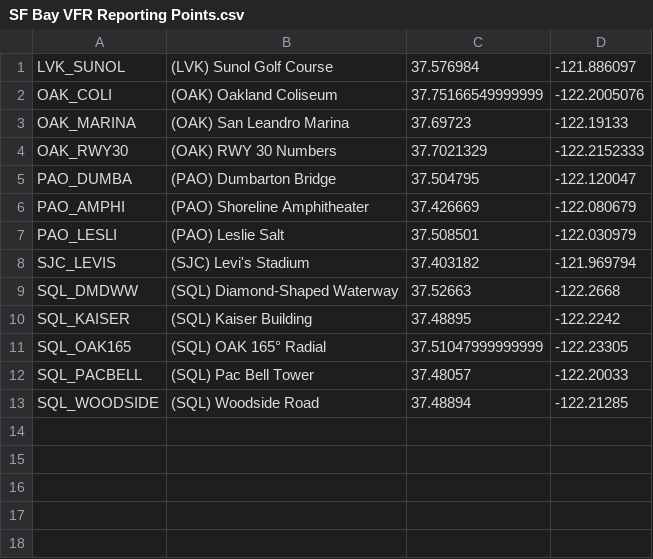
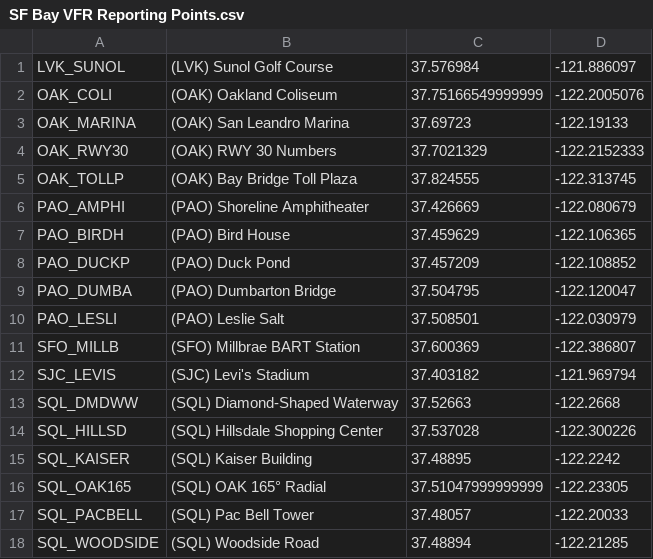
Before and after one commit to RISCfuture/SFBayAreaFFContentPack, a CSV file: navdata/SF Bay VFR Reporting Points.csv, drawn as a sheet.

Commit message:
Adding VFR points for OAK, PAO, SFO and SQL
Points that ATC may refer to.

Added Hillsdale Shopping Center as part of the SQL's Hillsdale departure

```diff
--- a/navdata/SF Bay VFR Reporting Points.csv
+++ b/navdata/SF Bay VFR Reporting Points.csv
@@ -4,7 +4,12 @@ OAK_MARINA,(OAK) San Leandro Marina,37.69723,-122.19133
 OAK_RWY30,(OAK) RWY 30 Numbers,37.7021329,-122.2152333
+OAK_TOLLP,(OAK) Bay Bridge Toll Plaza,37.824555,-122.313745
+PAO_AMPHI,(PAO) Shoreline Amphitheater,37.426669,-122.080679
+PAO_BIRDH,(PAO) Bird House,37.459629,-122.106365
+PAO_DUCKP,(PAO) Duck Pond,37.457209,-122.108852
 PAO_DUMBA,(PAO) Dumbarton Bridge,37.504795,-122.120047
-PAO_AMPHI,(PAO) Shoreline Amphitheater,37.426669,-122.080679
 PAO_LESLI,(PAO) Leslie Salt,37.508501,-122.030979
+SFO_MILLB,(SFO) Millbrae BART Station,37.600369,-122.386807
 SJC_LEVIS,(SJC) Levi's Stadium,37.403182,-121.969794
 SQL_DMDWW,(SQL) Diamond-Shaped Waterway,37.52663,-122.2668
+SQL_HILLSD,(SQL) Hillsdale Shopping Center,37.537028,-122.300226
 SQL_KAISER,(SQL) Kaiser Building,37.48895,-122.2242
```
